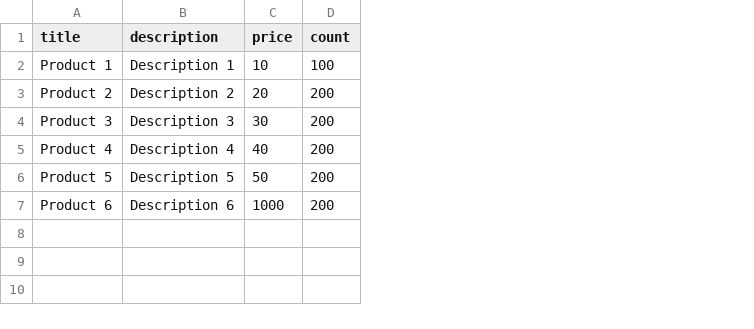
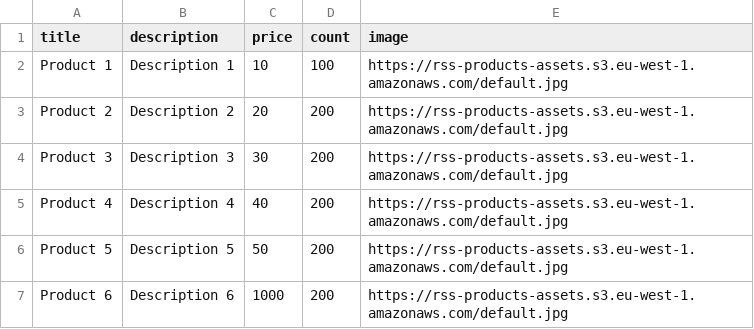
Before and after one commit to kovalenkoiryna15/aws-serverless-api, a CSV file: import-service/products.csv, drawn as a sheet; the diff names each change by its address in the sheet, - before the commit and + after, or states it on an @@ line.

Commit message:
update product service

```diff
--- a/import-service/products.csv
+++ b/import-service/products.csv
+column E (image), rows 2-7: all https://rss-products-assets.s3.eu-west-1.amazonaws.com/default.jpg
```
Also changed, not shown: 10 other files.
